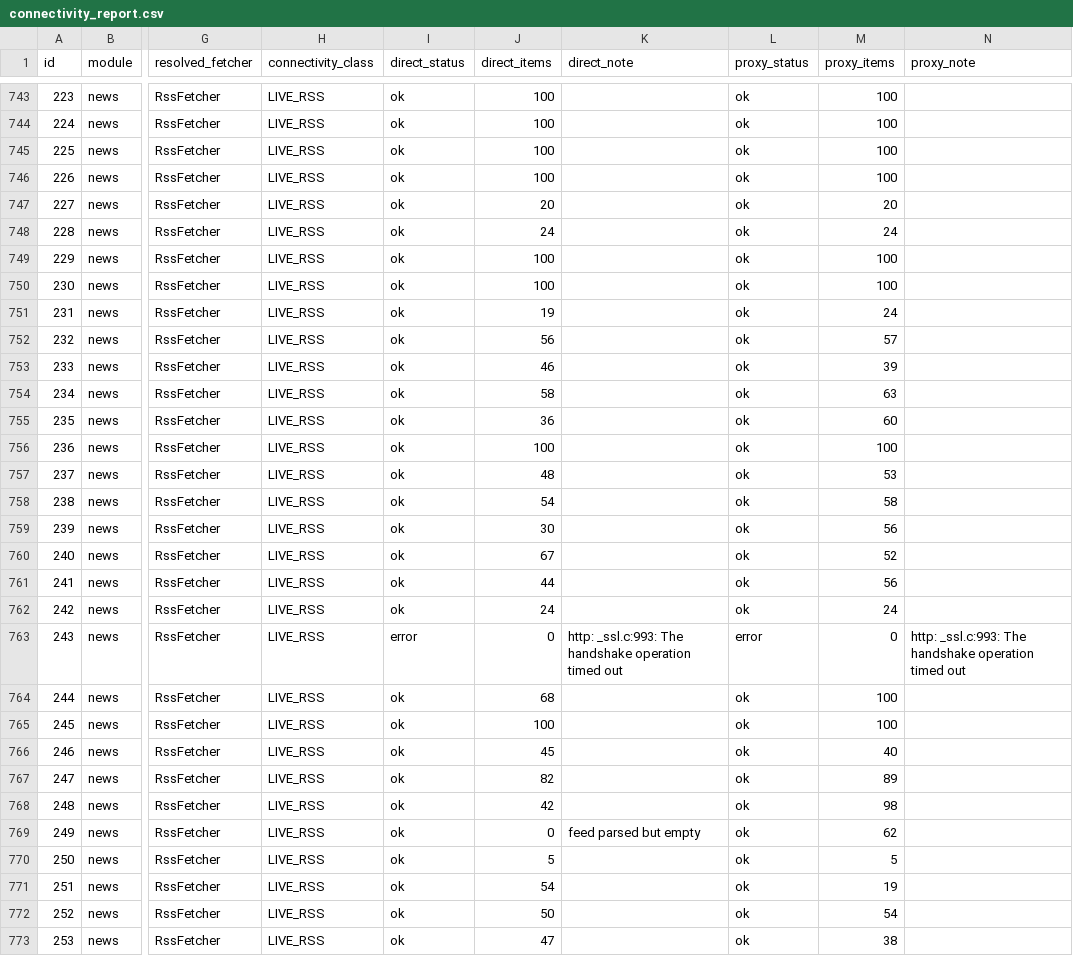
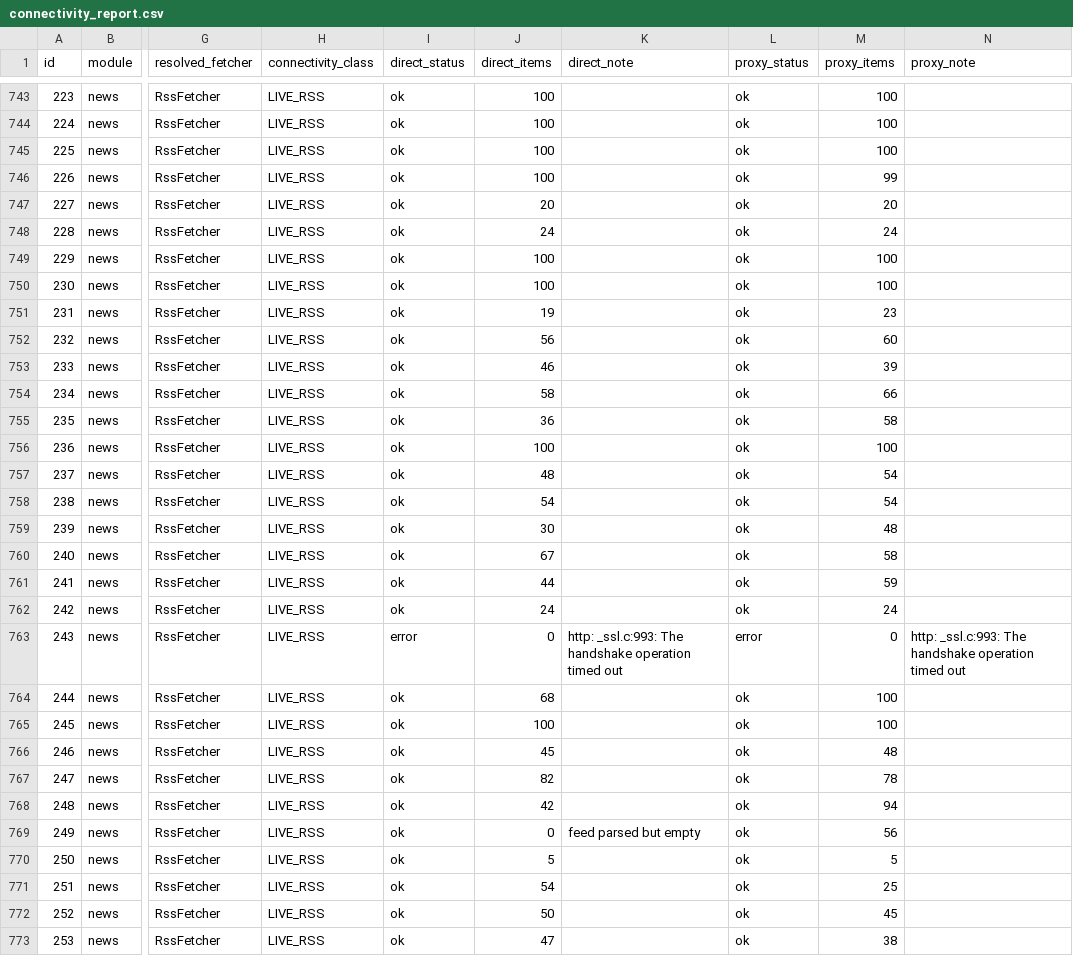
Before and after one commit to squalla1/michelle_datahub, a CSV file: docs/reports/connectivity_report.csv, drawn as a sheet; only a part is shown, gaps mark what is left out; the diff covers the shown part only; the diff names each change by its address in the sheet, - before the commit and + after, or states it on an @@ line.

```diff
--- a/docs/reports/connectivity_report.csv
+++ b/docs/reports/connectivity_report.csv
-M746 (proxy_items): 100
+M746 (proxy_items): 99
-M751 (proxy_items): 24
+M751 (proxy_items): 23
-M752 (proxy_items): 57
+M752 (proxy_items): 60
-M754 (proxy_items): 63
+M754 (proxy_items): 66
-M755 (proxy_items): 60
+M755 (proxy_items): 58
-M757 (proxy_items): 53
+M757 (proxy_items): 54
-M758 (proxy_items): 58
+M758 (proxy_items): 54
-M759 (proxy_items): 56
+M759 (proxy_items): 48
-M760 (proxy_items): 52
+M760 (proxy_items): 58
-M761 (proxy_items): 56
+M761 (proxy_items): 59
-M766 (proxy_items): 40
+M766 (proxy_items): 48
-M767 (proxy_items): 89
+M767 (proxy_items): 78
-M768 (proxy_items): 98
+M768 (proxy_items): 94
-M769 (proxy_items): 62
+M769 (proxy_items): 56
-M771 (proxy_items): 19
+M771 (proxy_items): 25
-M772 (proxy_items): 54
+M772 (proxy_items): 45
```
Also changed, not shown: 142 edited cells elsewhere in this file, 1 other file.
